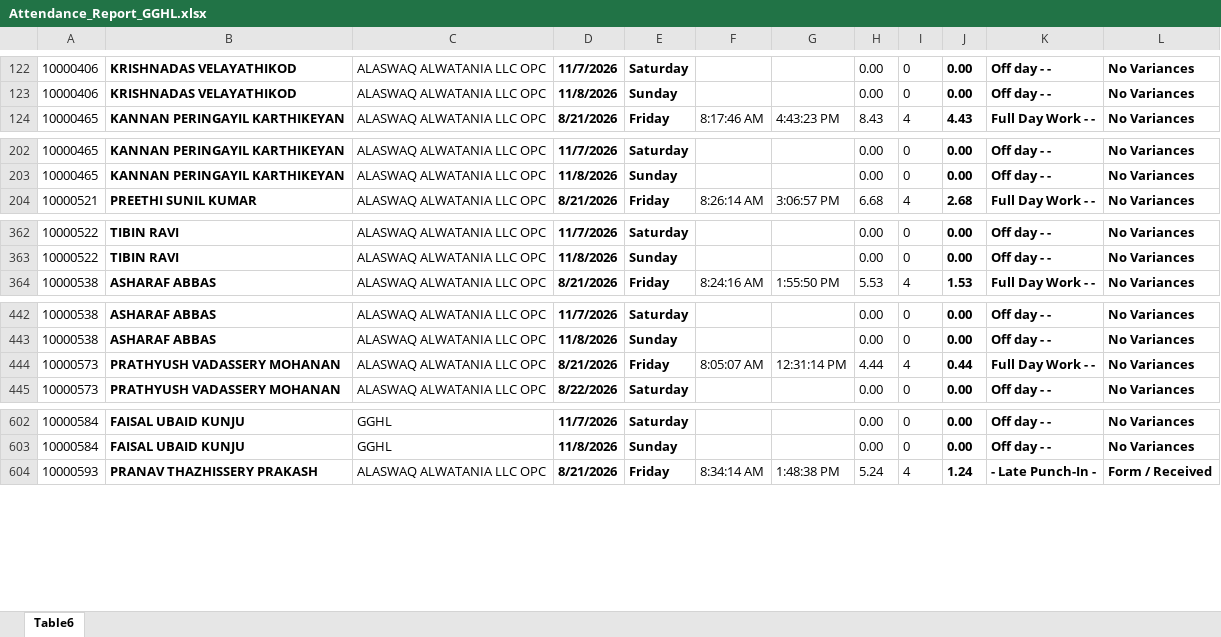
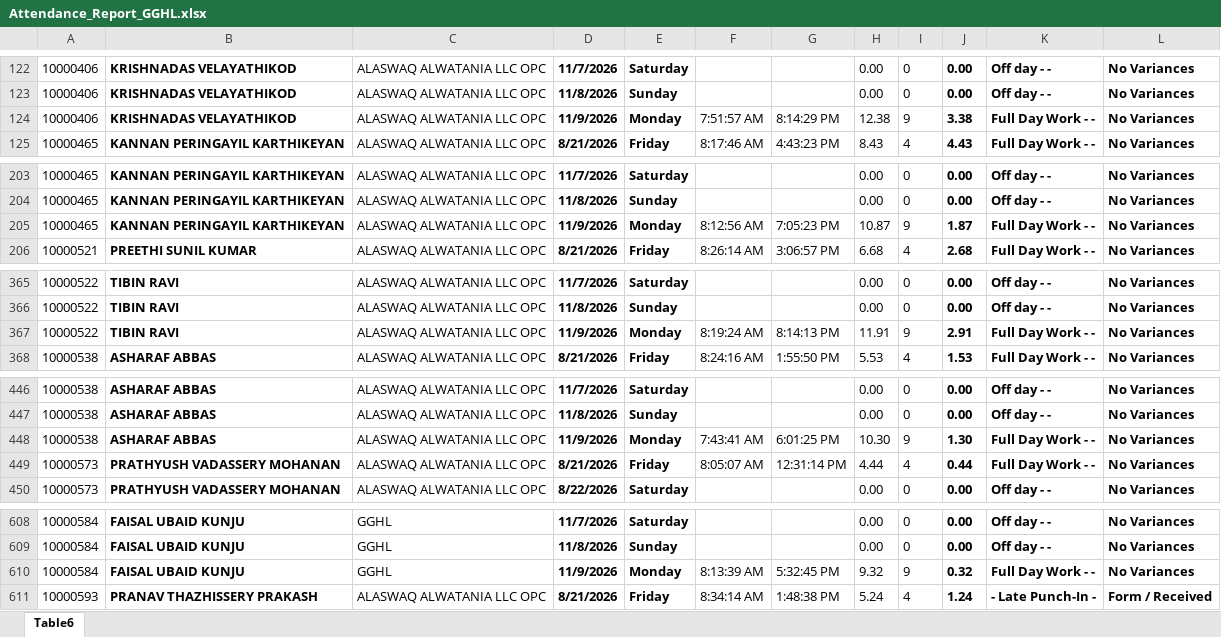
Before and after one commit to p-gghl/attendance, an Excel workbook: Attendance_Report_GGHL.xlsx, sheet Table6, drawn as a sheet; only a part is shown, gaps mark what is left out; values as stored, in another font and other column widths than the file's, no borders; charts and pictures and conditional formats and table styles not drawn; the diff covers the shown part only; the diff names each change by its address in the sheet, - before the commit and + after, or states it on an @@ line.

Commit message:
Add files via upload

```diff
--- a/Attendance_Report_GGHL.xlsx (sheet Table6)
+++ b/Attendance_Report_GGHL.xlsx (sheet Table6)
+row 124: 10000406 | KRISHNADAS VELAYATHIKOD | ALASWAQ ALWATANIA LLC OPC | 11/9/2026 | Monday | 7:51:57 AM | 8:14:29 PM | 12.38 | 9 | 3.38 | Full Day Work - - | No Variances
+row 205: 10000465 | KANNAN PERINGAYIL KARTHIKEYAN | ALASWAQ ALWATANIA LLC OPC | 11/9/2026 | Monday | 8:12:56 AM | 7:05:23 PM | 10.87 | 9 | 1.87 | Full Day Work - - | No Variances
+row 367: 10000522 | TIBIN RAVI | ALASWAQ ALWATANIA LLC OPC | 11/9/2026 | Monday | 8:19:24 AM | 8:14:13 PM | 11.91 | 9 | 2.91 | Full Day Work - - | No Variances
+row 448: 10000538 | ASHARAF ABBAS | ALASWAQ ALWATANIA LLC OPC | 11/9/2026 | Monday | 7:43:41 AM | 6:01:25 PM | 10.30 | 9 | 1.30 | Full Day Work - - | No Variances
+row 610: 10000584 | FAISAL UBAID KUNJU | GGHL | 11/9/2026 | Monday | 8:13:39 AM | 5:32:45 PM | 9.32 | 9 | 0.32 | Full Day Work - - | No Variances
```
Also changed, not shown: 90 added rows and 1 edited cell elsewhere in this sheet.
